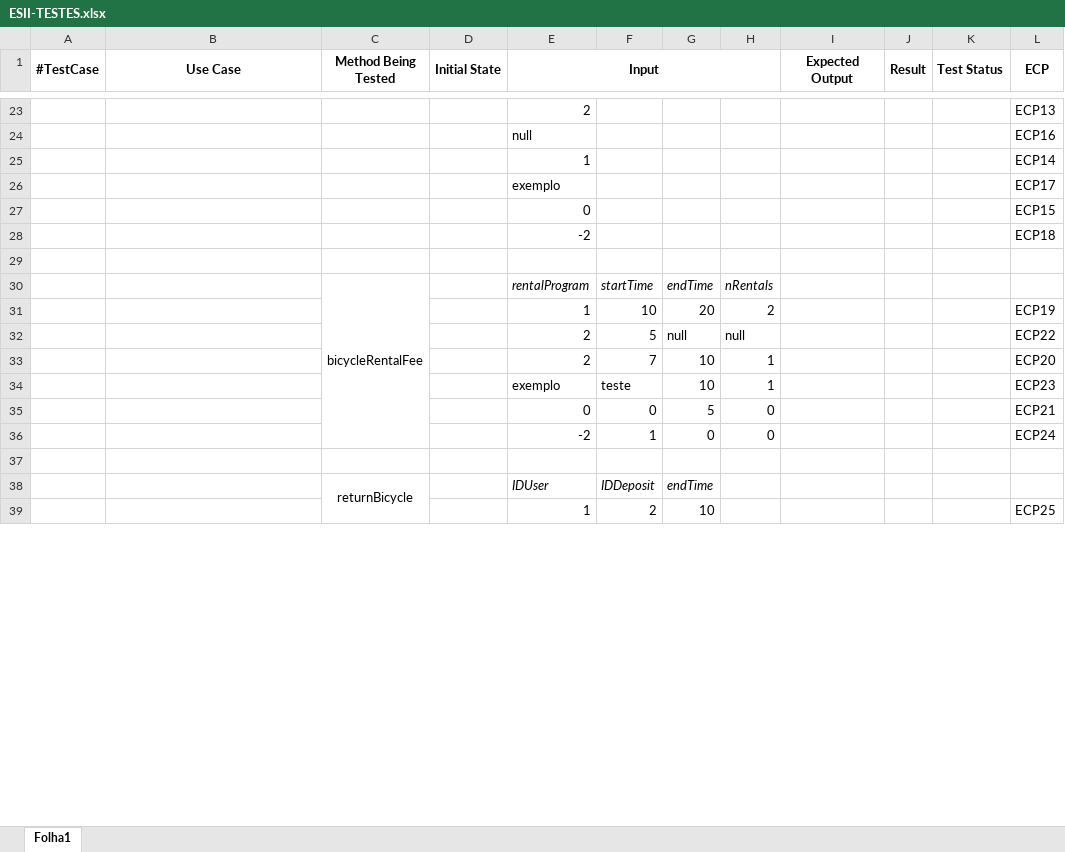
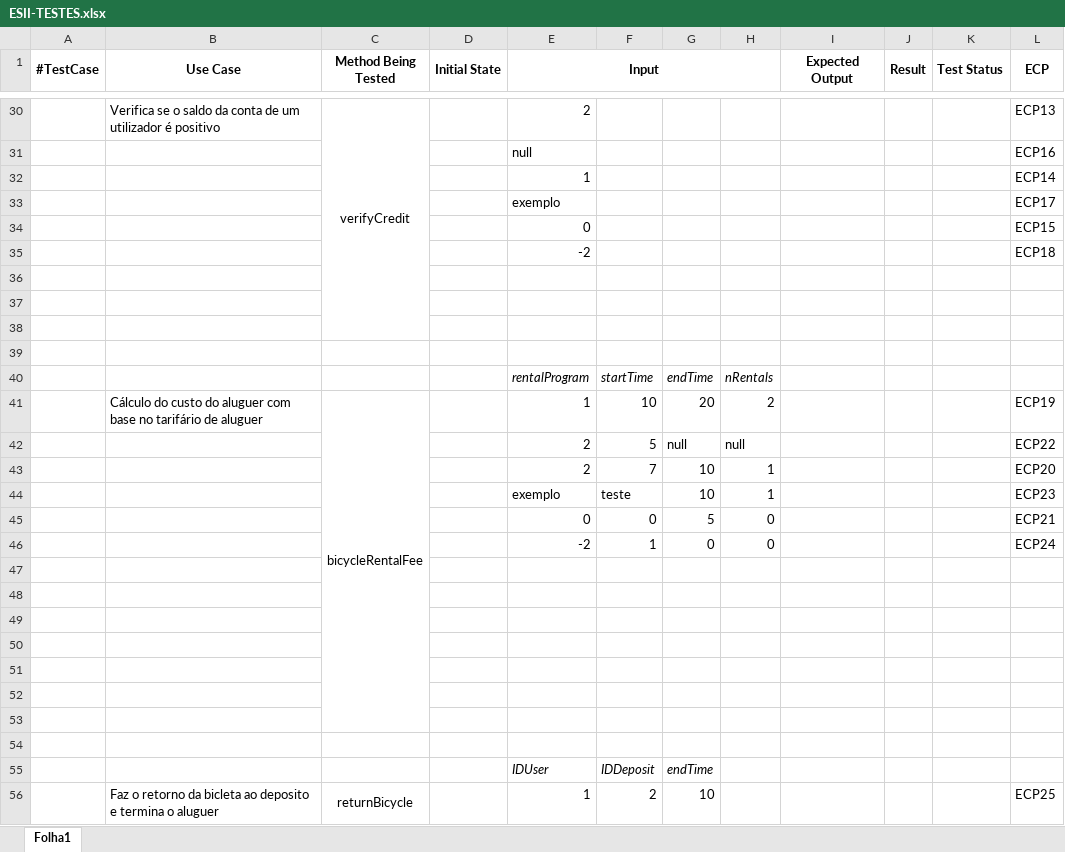
Before and after one commit to FirminoLeal/Trabalho, an Excel workbook: ESII-TESTES.xlsx, sheet Folha1, drawn as a sheet; only a part is shown, gaps mark what is left out; values as stored, in another font and other column widths than the file's, no borders; removed rows and columns are numbered as before the commit, all else as after; the diff covers the shown part only; the diff names each change by its address in the sheet, - before the commit and + after, or states it on an @@ line.

```diff
--- a/ESII-TESTES.xlsx (sheet Folha1)
+++ b/ESII-TESTES.xlsx (sheet Folha1)
-B30 (Use Case): (empty)
+B30 (Use Case): Verifica se o saldo da conta de um utilizador é positivo
-C30 (Method Being Tested): (empty)
+C30 (Method Being Tested): verifyCredit
+C30:C38 merged
+row 37: (empty)
+row 38: (empty)
+row 39: (empty)
-C40 (Method Being Tested): bicycleRentalFee
+C40 (Method Being Tested): (empty)
-C30:C36 merged
-B41 (Use Case): (empty)
+B41 (Use Case): Cálculo do custo do aluguer com base no tarifário de aluguer
-C41 (Method Being Tested): (empty)
+C41 (Method Being Tested): bicycleRentalFee
+C41:C53 merged
+row 48: (empty)
+row 49: (empty)
+row 50: (empty)
+row 51: (empty)
+row 52: (empty)
+row 53: (empty)
+row 54: (empty)
-C55 (Method Being Tested): returnBicycle
+C55 (Method Being Tested): (empty)
-C38:C44 merged
-B56 (Use Case): (empty)
+B56 (Use Case): Faz o retorno da bicleta ao deposito e termina o aluguer
-C56 (Method Being Tested): (empty)
+C56 (Method Being Tested): returnBicycle
+C56:C61 merged
```
Also changed, not shown: 14 added rows, 7 removed rows, 7 edited cells, cell formats and merged cells elsewhere in this sheet.
